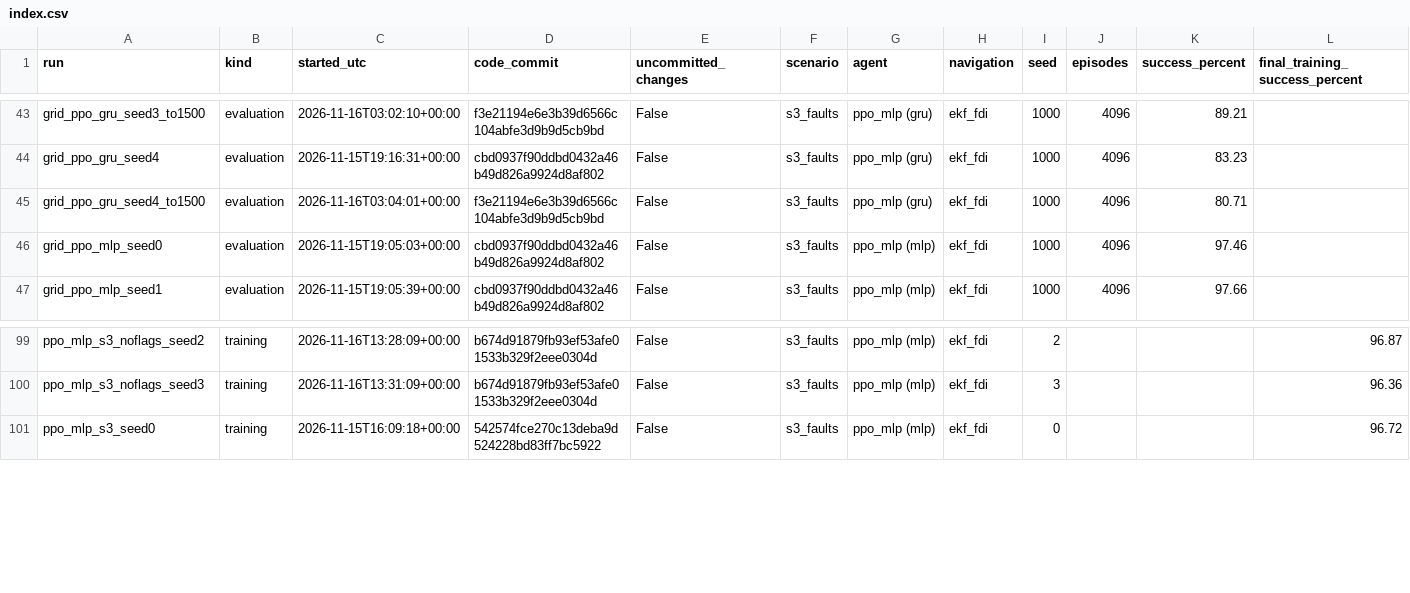
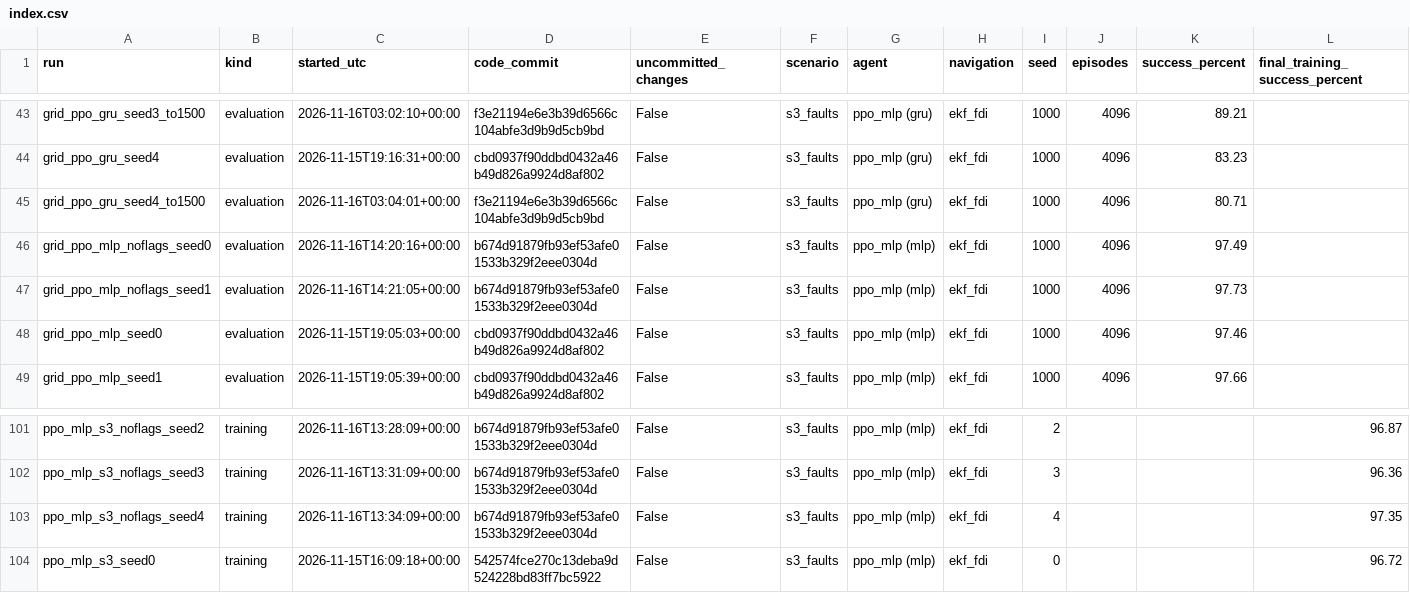
Before and after one commit to MEO41/lunarsimv2, a CSV file: results/index.csv, drawn as a sheet; only a part is shown, gaps mark what is left out; the diff names each change by its address in the sheet, - before the commit and + after, or states it on an @@ line.

```diff
--- a/results/index.csv
+++ b/results/index.csv
+row 46: grid_ppo_mlp_noflags_seed0 | evaluation | 2026-11-16T14:20:16+00:00 | b674d91879fb93ef53afe01533b329f2eee0304d | False | s3_faults | ppo_mlp (mlp) | ekf_fdi | 1000 | 4096 | 97.49
+row 47: grid_ppo_mlp_noflags_seed1 | evaluation | 2026-11-16T14:21:05+00:00 | b674d91879fb93ef53afe01533b329f2eee0304d | False | s3_faults | ppo_mlp (mlp) | ekf_fdi | 1000 | 4096 | 97.73
+row 103: ppo_mlp_s3_noflags_seed4 | training | 2026-11-16T13:34:09+00:00 | b674d91879fb93ef53afe01533b329f2eee0304d | False | s3_faults | ppo_mlp (mlp) | ekf_fdi | 4 |  |  | 97.35
```
Also changed, not shown: 13 other files.
